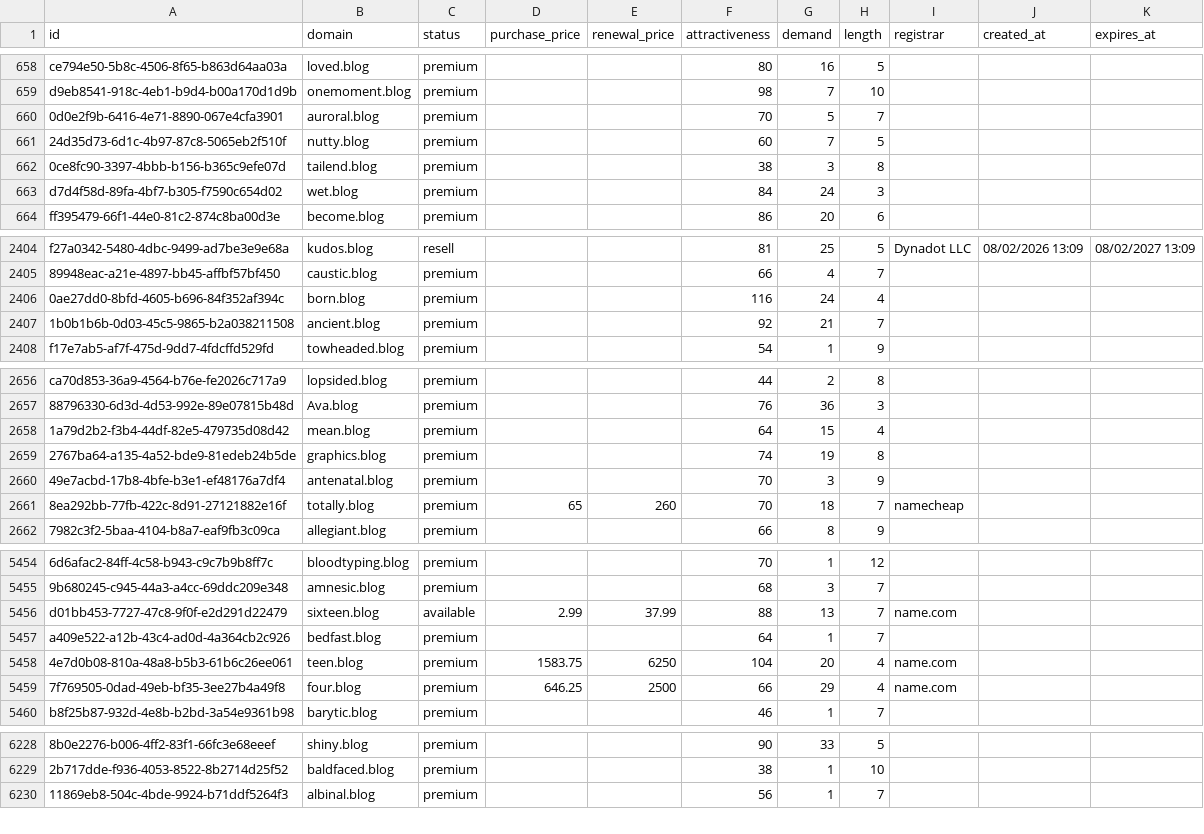
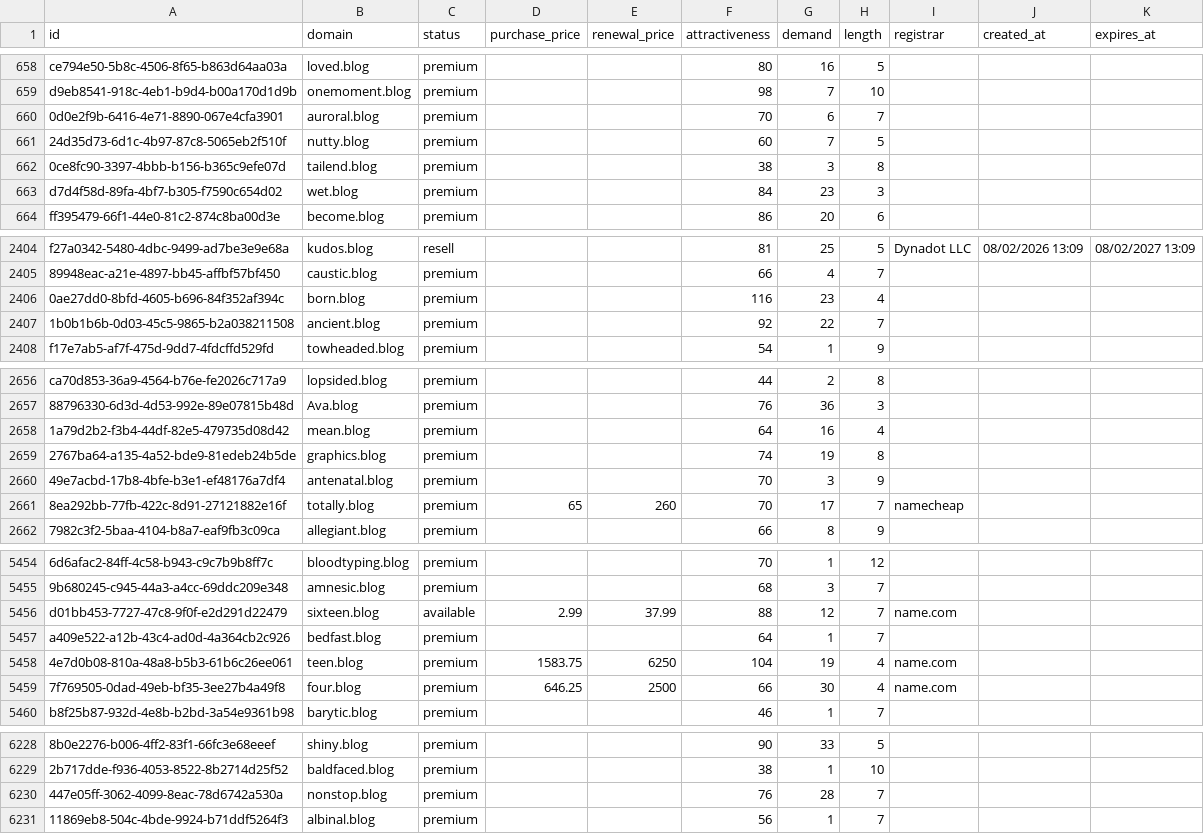
Before and after one commit to UniqueDomains/blog-oneword-domains, a CSV file: blog.csv, drawn as a sheet; only a part is shown, gaps mark what is left out; the diff covers the shown part only; the diff names each change by its address in the sheet, - before the commit and + after, or states it on an @@ line.

Commit message:
Domains update

```diff
--- a/blog.csv
+++ b/blog.csv
-G660 (demand): 5
+G660 (demand): 6
-G663 (demand): 24
+G663 (demand): 23
-G2406 (demand): 24
+G2406 (demand): 23
-G2407 (demand): 21
+G2407 (demand): 22
-G2658 (demand): 15
+G2658 (demand): 16
-G2661 (demand): 18
+G2661 (demand): 17
-G5456 (demand): 13
+G5456 (demand): 12
-G5458 (demand): 20
+G5458 (demand): 19
-G5459 (demand): 29
+G5459 (demand): 30
+row 6230: 447e05ff-3062-4099-8eac-78d6742a530a | nonstop.blog | premium |  |  | 76 | 28 | 7
```
Also changed, not shown: 143 edited cells elsewhere in this file, 4 other files.
